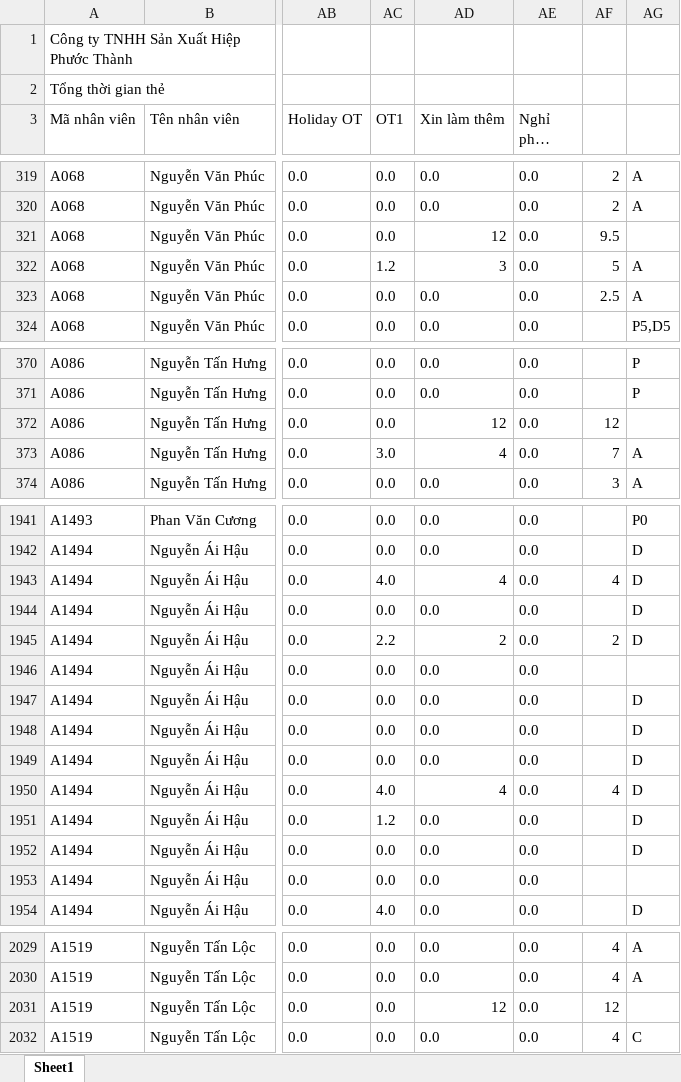
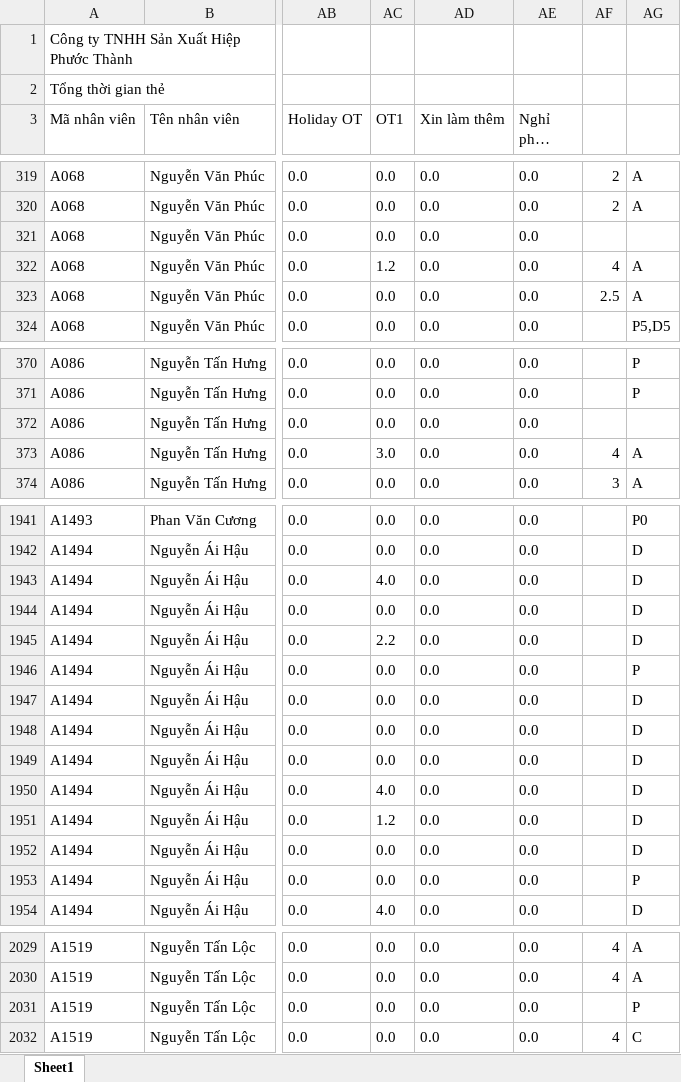
Before and after one commit to Skymanking/cham-cong-source, an Excel workbook: convert/data_thang3.xlsx, sheet Sheet1, drawn as a sheet; only a part is shown, gaps mark what is left out; long unchanged cells end in …; values as stored, in another font and other column widths than the file's, no borders; the diff covers the shown part only; the diff names each change by its address in the sheet, - before the commit and + after, or states it on an @@ line.

```diff
--- a/convert/data_thang3.xlsx (sheet Sheet1)
+++ b/convert/data_thang3.xlsx (sheet Sheet1)
-AD321 (Xin làm thêm): 12
+AD321 (Xin làm thêm): 0.0
-AF321: 9.5
+AF321: (empty)
-AD322 (Xin làm thêm): 3
+AD322 (Xin làm thêm): 0.0
-AF322: 5
+AF322: 4
-AD372 (Xin làm thêm): 12
+AD372 (Xin làm thêm): 0.0
-AF372: 12
+AF372: (empty)
-AD373 (Xin làm thêm): 4
+AD373 (Xin làm thêm): 0.0
-AF373: 7
+AF373: 4
-AD1943 (Xin làm thêm): 4
+AD1943 (Xin làm thêm): 0.0
-AF1943: 4
+AF1943: (empty)
-AD1945 (Xin làm thêm): 2
+AD1945 (Xin làm thêm): 0.0
-AF1945: 2
+AF1945: (empty)
-AG1946: (empty)
+AG1946: P
-AD1950 (Xin làm thêm): 4
+AD1950 (Xin làm thêm): 0.0
-AF1950: 4
+AF1950: (empty)
-AG1953: (empty)
+AG1953: P
-AD2031 (Xin làm thêm): 12
+AD2031 (Xin làm thêm): 0.0
-AF2031: 12
+AF2031: (empty)
-AG2031: (empty)
+AG2031: P
```
Also changed, not shown: 183 edited cells elsewhere in this sheet, convert/Bao cao vi pham.xlsx, convert/Cong_thang_3.xlsx, 4 other files.
